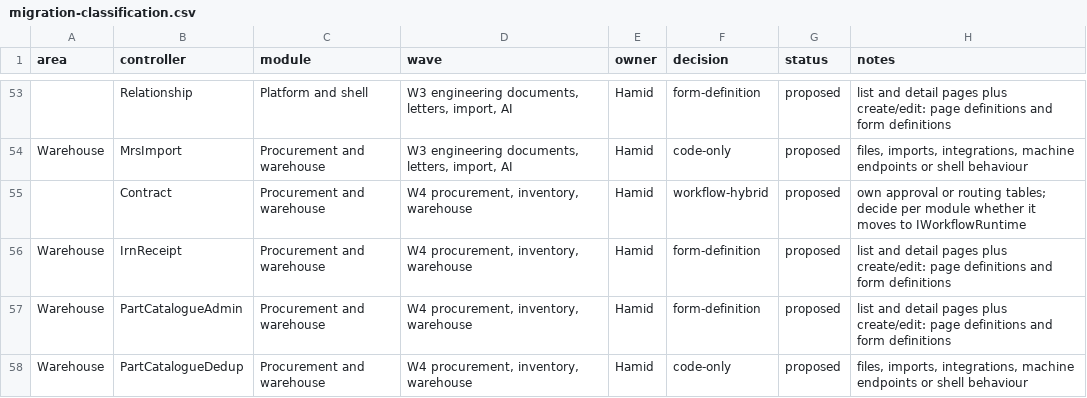
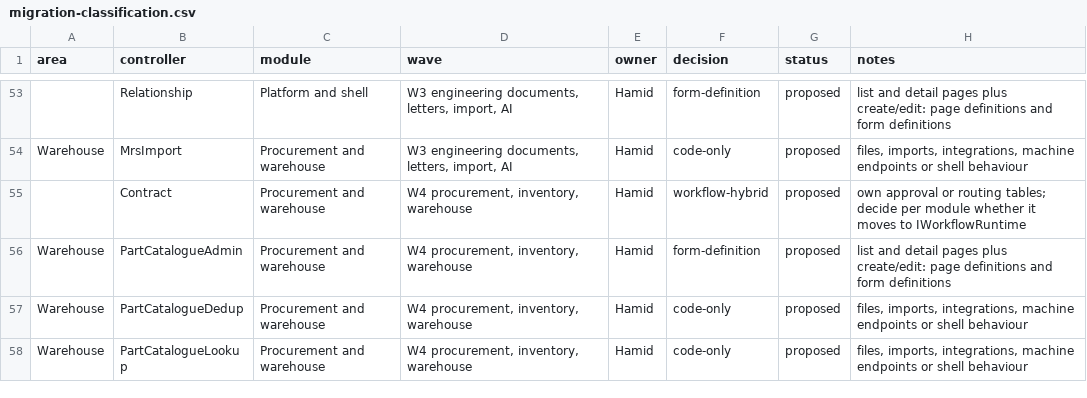
Before and after one commit to atapems-tech/PEMS, a CSV file: plan/migration-classification.csv, drawn as a sheet; only a part is shown, gaps mark what is left out; the shorter side is filled out with more unchanged rows; the diff names each change by its address in the sheet, - before the commit and + after, or states it on an @@ line.

```diff
--- a/plan/migration-classification.csv
+++ b/plan/migration-classification.csv
-row 56: Warehouse | IrnReceipt | Procurement and warehouse | W4 procurement, inventory, warehouse | Hamid | form-definition | proposed | list and detail pages plus create/edit: page definitions and form definitions
```
Also changed, not shown: 57 other files.
